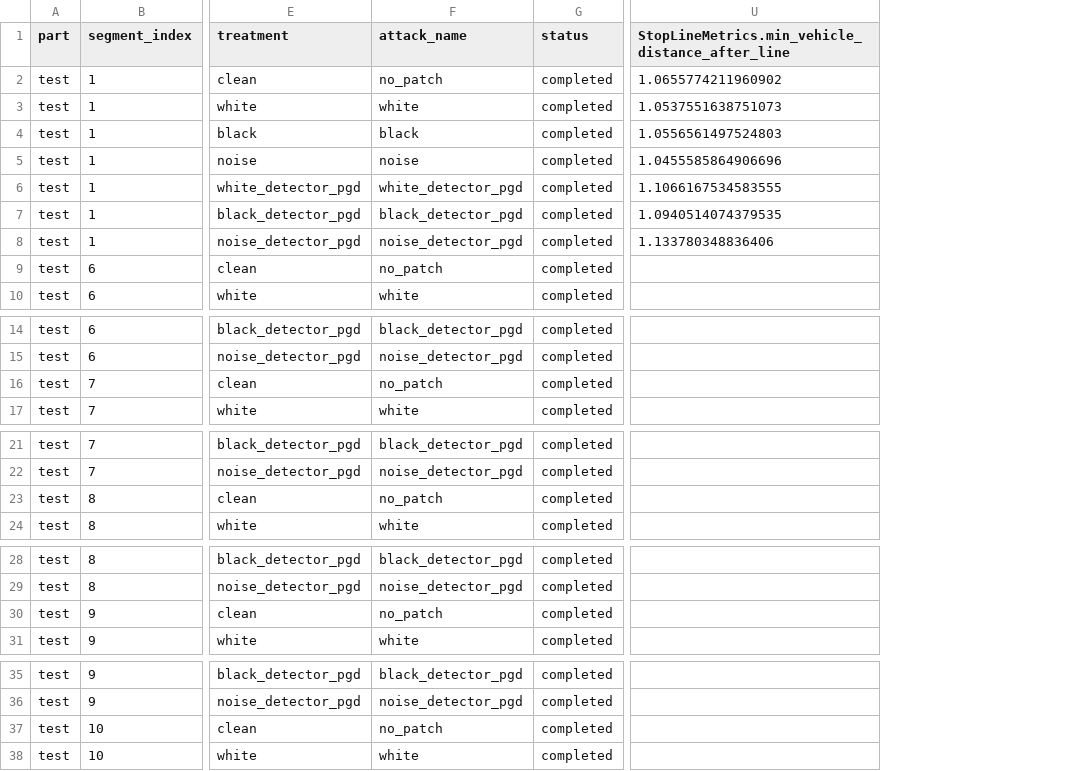
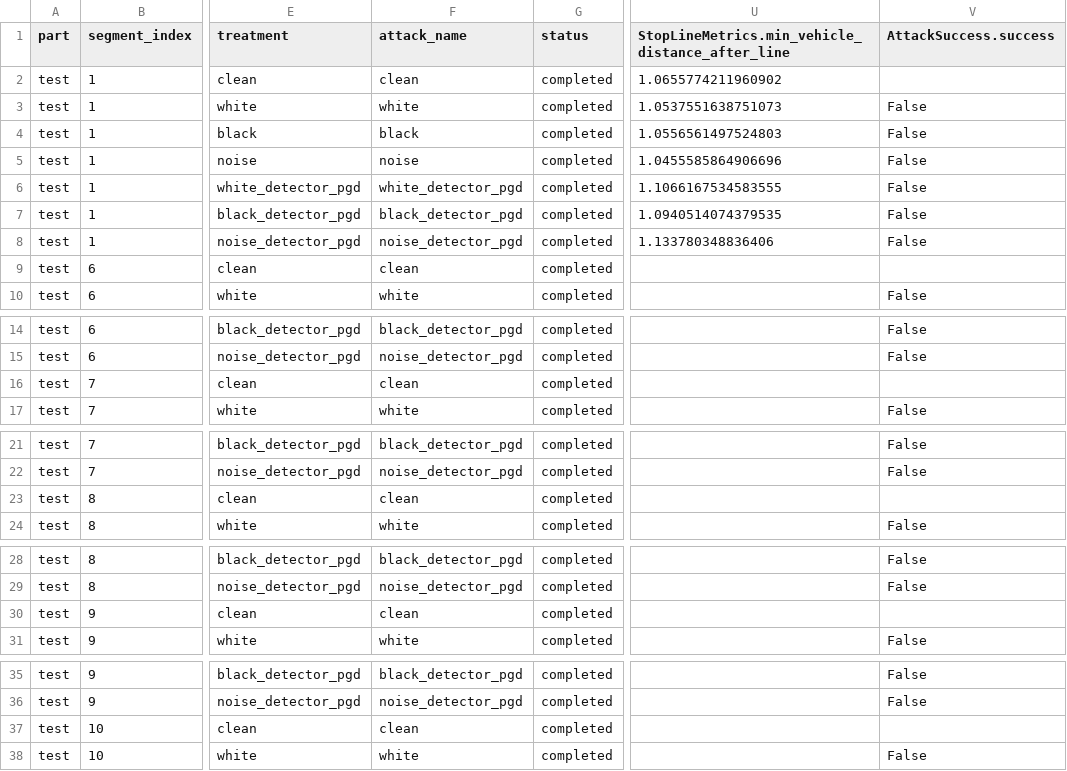
Before and after one commit to AVSecProject/AVSecTester, a CSV file: results/nurec_stop_sign_patch_modular_2604/evaluation/runs.csv, drawn as a sheet; only a part is shown, gaps mark what is left out; the diff covers the shown part only; the diff names each change by its address in the sheet, - before the commit and + after, or states it on an @@ line.

```diff
--- a/results/nurec_stop_sign_patch_modular_2604/evaluation/runs.csv
+++ b/results/nurec_stop_sign_patch_modular_2604/evaluation/runs.csv
+column V (AttackSuccess.success), rows 3-10: False | False | False | False | False | False |  | False; rows 14-17: False | False |  | False; rows 21-24: False | False |  | False; rows 28-31: False | False |  | False; rows 35-38: False | False |  | False
-F2 (attack_name): no_patch
+F2 (attack_name): clean
-F9 (attack_name): no_patch
+F9 (attack_name): clean
-F16 (attack_name): no_patch
+F16 (attack_name): clean
-F23 (attack_name): no_patch
+F23 (attack_name): clean
-F30 (attack_name): no_patch
+F30 (attack_name): clean
-F37 (attack_name): no_patch
+F37 (attack_name): clean
```
Also changed, not shown: 3 edited cells elsewhere in this file, results/nurec_stop_sign_patch_modular_2601/evaluation/pair_summary.csv, results/nurec_stop_sign_patch_modular_2601/evaluation/runs.csv, 45 other files.
